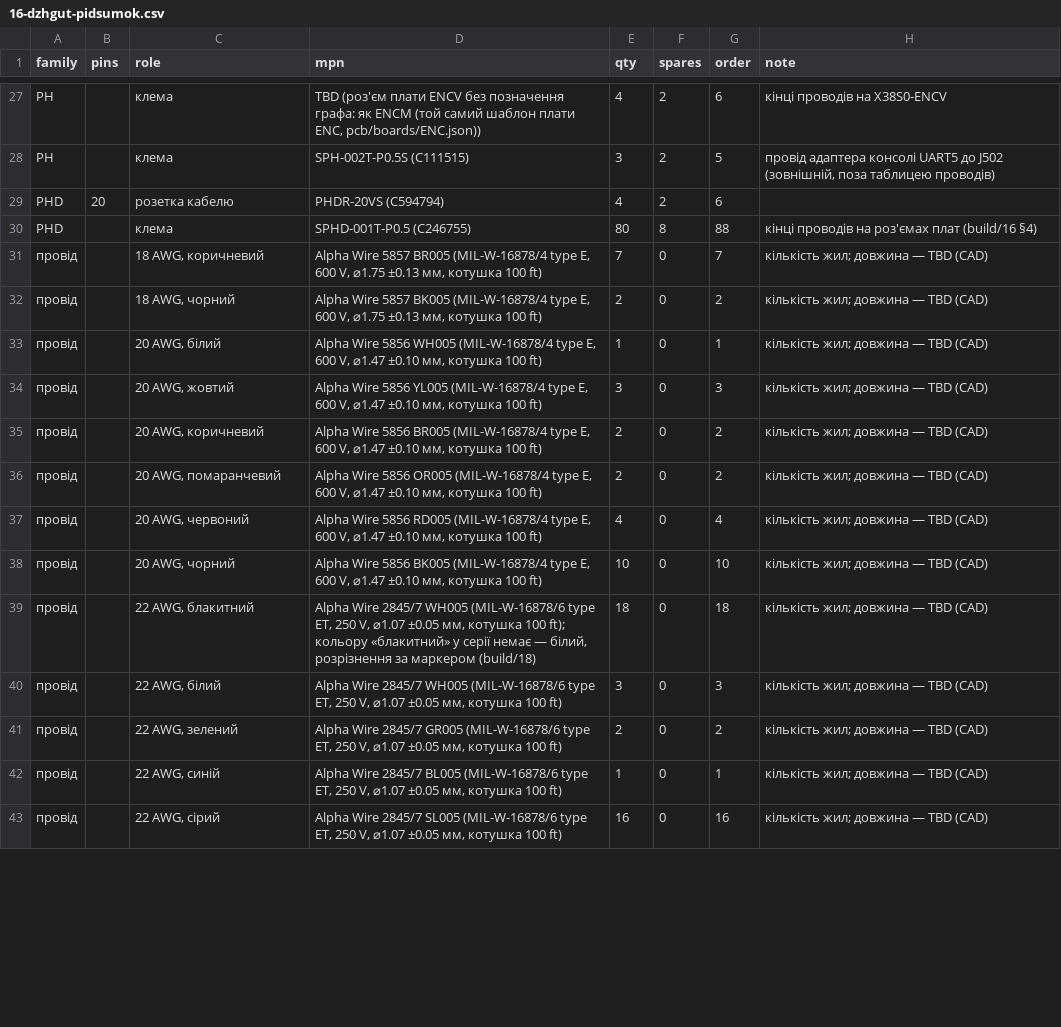
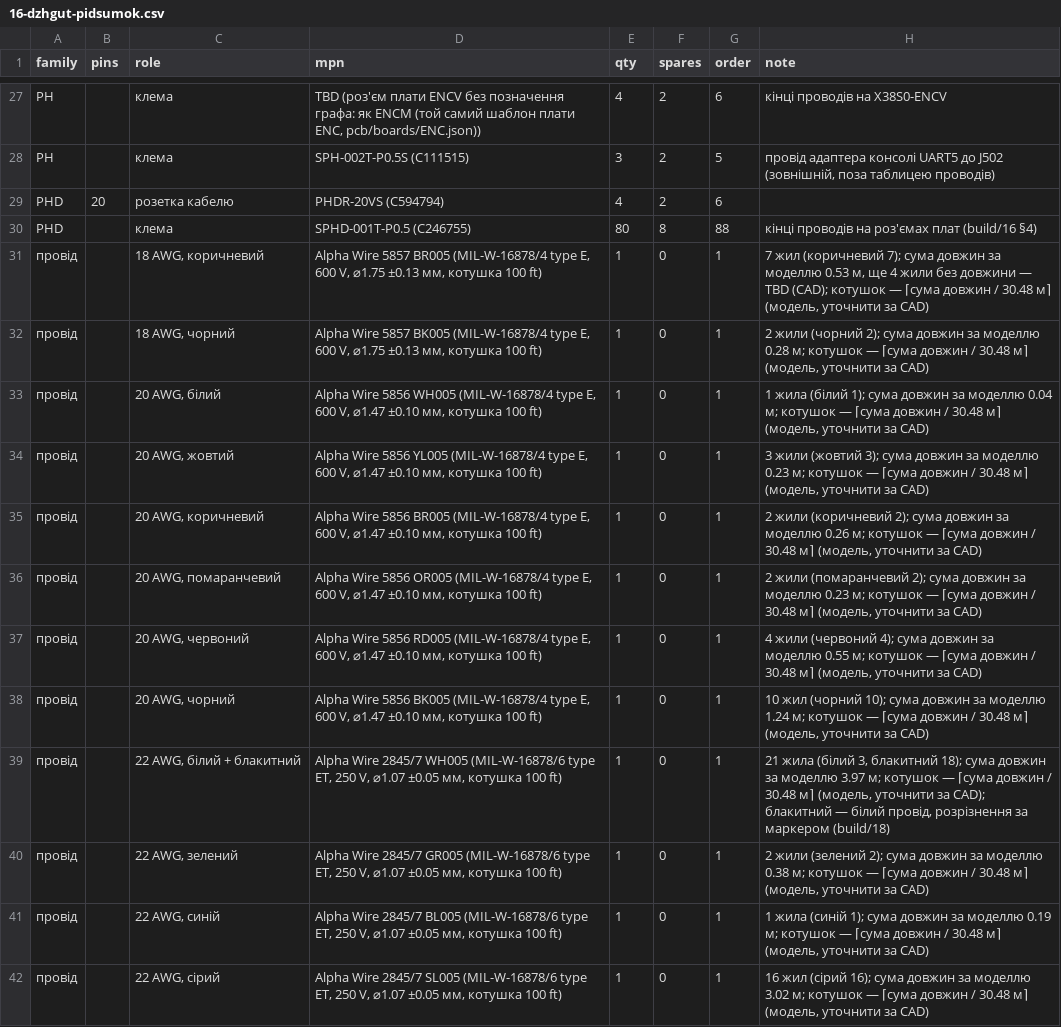
Before and after one commit to lizbeth307/lizbeth307, a CSV file: sat-receiver-audit/build/16-dzhgut-pidsumok.csv, drawn as a sheet; only a part is shown, gaps mark what is left out; the diff covers the shown part only.

```diff
--- a/sat-receiver-audit/build/16-dzhgut-pidsumok.csv
+++ b/sat-receiver-audit/build/16-dzhgut-pidsumok.csv
@@ -30,14 +30,13 @@ PHD,20,розетка кабелю,PHDR-20VS (C594794),4,2,6,
 PHD,,клема,SPHD-001T-P0.5 (C246755),80,8,88,кінці проводів на роз'ємах плат (build/16 §4)
-провід,,"18 AWG, коричневий","Alpha Wire 5857 BR005 (MIL-W-16878/4 type E, 600 V, ⌀1.75 ±0.13 мм, котушка 100 ft)",7,0,7,кількість жил; довжина — TBD (CAD)
-провід,,"18 AWG, чорний","Alpha Wire 5857 BK005 (MIL-W-16878/4 type E, 600 V, ⌀1.75 ±0.13 мм, котушка 100 ft)",2,0,2,кількість жил; довжина — TBD (CAD)
-провід,,"20 AWG, білий","Alpha Wire 5856 WH005 (MIL-W-16878/4 type E, 600 V, ⌀1.47 ±0.10 мм, котушка 100 ft)",1,0,1,кількість жил; довжина — TBD (CAD)
-провід,,"20 AWG, жовтий","Alpha Wire 5856 YL005 (MIL-W-16878/4 type E, 600 V, ⌀1.47 ±0.10 мм, котушка 100 ft)",3,0,3,кількість жил; довжина — TBD (CAD)
-провід,,"20 AWG, коричневий","Alpha Wire 5856 BR005 (MIL-W-16878/4 type E, 600 V, ⌀1.47 ±0.10 мм, котушка 100 ft)",2,0,2,кількість жил; довжина — TBD (CAD)
-провід,,"20 AWG, помаранчевий","Alpha Wire 5856 OR005 (MIL-W-16878/4 type E, 600 V, ⌀1.47 ±0.10 мм, котушка 100 ft)",2,0,2,кількість жил; довжина — TBD (CAD)
-провід,,"20 AWG, червоний","Alpha Wire 5856 RD005 (MIL-W-16878/4 type E, 600 V, ⌀1.47 ±0.10 мм, котушка 100 ft)",4,0,4,кількість жил; довжина — TBD (CAD)
-провід,,"20 AWG, чорний","Alpha Wire 5856 BK005 (MIL-W-16878/4 type E, 600 V, ⌀1.47 ±0.10 мм, котушка 100 ft)",10,0,10,кількість жил; довжина — TBD (CAD)
-провід,,"22 AWG, блакитний","Alpha Wire 2845/7 WH005 (MIL-W-16878/6 type ET, 250 V, ⌀1.07 ±0.05 мм, котушка 100 ft); кольору «блакитний» у серії немає — білий, розрізнення за маркером (build/18)",18,0,18,кількість жил; довжина — TBD (CAD)
-провід,,"22 AWG, білий","Alpha Wire 2845/7 WH005 (MIL-W-16878/6 type ET, 250 V, ⌀1.07 ±0.05 мм, котушка 100 ft)",3,0,3,кількість жил; довжина — TBD (CAD)
-провід,,"22 AWG, зелений","Alpha Wire 2845/7 GR005 (MIL-W-16878/6 type ET, 250 V, ⌀1.07 ±0.05 мм, котушка 100 ft)",2,0,2,кількість жил; довжина — TBD (CAD)
-провід,,"22 AWG, синій","Alpha Wire 2845/7 BL005 (MIL-W-16878/6 type ET, 250 V, ⌀1.07 ±0.05 мм, котушка 100 ft)",1,0,1,кількість жил; довжина — TBD (CAD)
-провід,,"22 AWG, сірий","Alpha Wire 2845/7 SL005 (MIL-W-16878/6 type ET, 250 V, ⌀1.07 ±0.05 мм, котушка 100 ft)",16,0,16,кількість жил; довжина — TBD (CAD)
+провід,,"18 AWG, коричневий","Alpha Wire 5857 BR005 (MIL-W-16878/4 type E, 600 V, ⌀1.75 ±0.13 мм, котушка 100 ft)",1,0,1,"7 жил (коричневий 7); сума довжин за моделлю 0.53 м, ще 4 жили без довжини — TBD (CAD); котушок — ⌈сума довжин / 30.48 м⌉ (модель, уточнити за CAD)"
+провід,,"18 AWG, чорний","Alpha Wire 5857 BK005 (MIL-W-16878/4 type E, 600 V, ⌀1.75 ±0.13 мм, котушка 100 ft)",1,0,1,"2 жили (чорний 2); сума довжин за моделлю 0.28 м; котушок — ⌈сума довжин / 30.48 м⌉ (модель, уточнити за CAD)"
+провід,,"20 AWG, білий","Alpha Wire 5856 WH005 (MIL-W-16878/4 type E, 600 V, ⌀1.47 ±0.10 мм, котушка 100 ft)",1,0,1,"1 жила (білий 1); сума довжин за моделлю 0.04 м; котушок — ⌈сума довжин / 30.48 м⌉ (модель, уточнити за CAD)"
+провід,,"20 AWG, жовтий","Alpha Wire 5856 YL005 (MIL-W-16878/4 type E, 600 V, ⌀1.47 ±0.10 мм, котушка 100 ft)",1,0,1,"3 жили (жовтий 3); сума довжин за моделлю 0.23 м; котушок — ⌈сума довжин / 30.48 м⌉ (модель, уточнити за CAD)"
+провід,,"20 AWG, коричневий","Alpha Wire 5856 BR005 (MIL-W-16878/4 type E, 600 V, ⌀1.47 ±0.10 мм, котушка 100 ft)",1,0,1,"2 жили (коричневий 2); сума довжин за моделлю 0.26 м; котушок — ⌈сума довжин / 30.48 м⌉ (модель, уточнити за CAD)"
+провід,,"20 AWG, помаранчевий","Alpha Wire 5856 OR005 (MIL-W-16878/4 type E, 600 V, ⌀1.47 ±0.10 мм, котушка 100 ft)",1,0,1,"2 жили (помаранчевий 2); сума довжин за моделлю 0.23 м; котушок — ⌈сума довжин / 30.48 м⌉ (модель, уточнити за CAD)"
+провід,,"20 AWG, червоний","Alpha Wire 5856 RD005 (MIL-W-16878/4 type E, 600 V, ⌀1.47 ±0.10 мм, котушка 100 ft)",1,0,1,"4 жили (червоний 4); сума довжин за моделлю 0.55 м; котушок — ⌈сума довжин / 30.48 м⌉ (модель, уточнити за CAD)"
+провід,,"20 AWG, чорний","Alpha Wire 5856 BK005 (MIL-W-16878/4 type E, 600 V, ⌀1.47 ±0.10 мм, котушка 100 ft)",1,0,1,"10 жил (чорний 10); сума довжин за моделлю 1.24 м; котушок — ⌈сума довжин / 30.48 м⌉ (модель, уточнити за CAD)"
+провід,,"22 AWG, білий + блакитний","Alpha Wire 2845/7 WH005 (MIL-W-16878/6 type ET, 250 V, ⌀1.07 ±0.05 мм, котушка 100 ft)",1,0,1,"21 жила (білий 3, блакитний 18); сума довжин за моделлю 3.97 м; котушок — ⌈сума довжин / 30.48 м⌉ (модель, уточнити за CAD); блакитний — білий провід, розрізнення за маркером (build/18)"
+провід,,"22 AWG, зелений","Alpha Wire 2845/7 GR005 (MIL-W-16878/6 type ET, 250 V, ⌀1.07 ±0.05 мм, котушка 100 ft)",1,0,1,"2 жили (зелений 2); сума довжин за моделлю 0.38 м; котушок — ⌈сума довжин / 30.48 м⌉ (модель, уточнити за CAD)"
+провід,,"22 AWG, синій","Alpha Wire 2845/7 BL005 (MIL-W-16878/6 type ET, 250 V, ⌀1.07 ±0.05 мм, котушка 100 ft)",1,0,1,"1 жила (синій 1); сума довжин за моделлю 0.19 м; котушок — ⌈сума довжин / 30.48 м⌉ (модель, уточнити за CAD)"
+провід,,"22 AWG, сірий","Alpha Wire 2845/7 SL005 (MIL-W-16878/6 type ET, 250 V, ⌀1.07 ±0.05 мм, котушка 100 ft)",1,0,1,"16 жил (сірий 16); сума довжин за моделлю 3.02 м; котушок — ⌈сума довжин / 30.48 м⌉ (модель, уточнити за CAD)"
```
Also changed, not shown: 2 removed rows and 33 edited cells elsewhere in this file, 8 other files.
